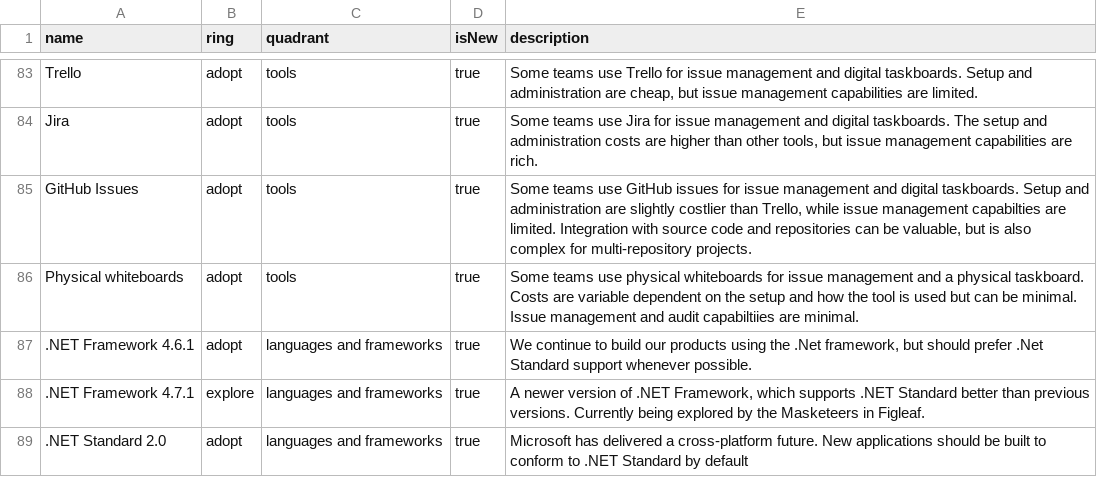
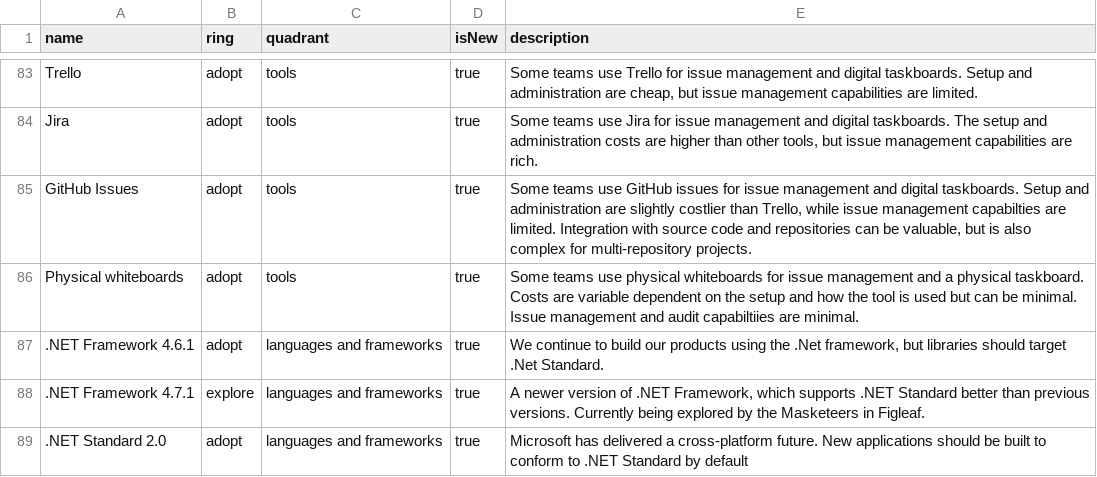
Before and after one commit to red-gate/Tech-Radar, a CSV file: radar.csv, drawn as a sheet; only a part is shown, gaps mark what is left out.

Commit message:
Clarify our use of .Net framework/standard

```diff
--- a/radar.csv
+++ b/radar.csv
@@ -86,3 +86,3 @@ GitHub Issues,adopt,tools,true,"Some teams use GitHub issues for issue managemen
 Physical whiteboards,adopt,tools,true,"Some teams use physical whiteboards for issue management and a physical taskboard. Costs are variable dependent on the setup and how the tool is used but can be minimal. Issue management and audit capabiltiies are minimal."
-".NET Framework 4.6.1",adopt,languages and frameworks,true,"We continue to build our products using the .Net framework, but should prefer .Net Standard support whenever possible."
+".NET Framework 4.6.1",adopt,languages and frameworks,true,"We continue to build our products using the .Net framework, but libraries should target .Net Standard."
 ".NET Framework 4.7.1",explore,languages and frameworks,true,"A newer version of .NET Framework, which supports .NET Standard better than previous versions. Currently being explored by the Masketeers in Figleaf."
```
